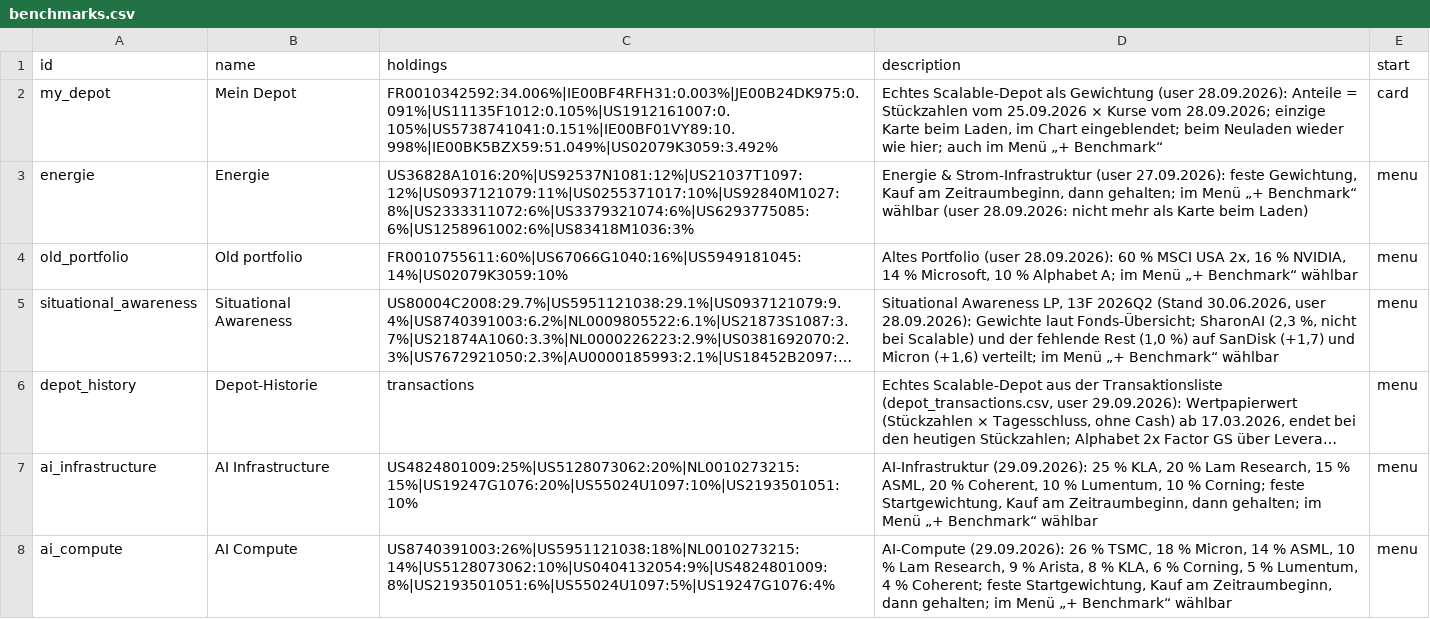
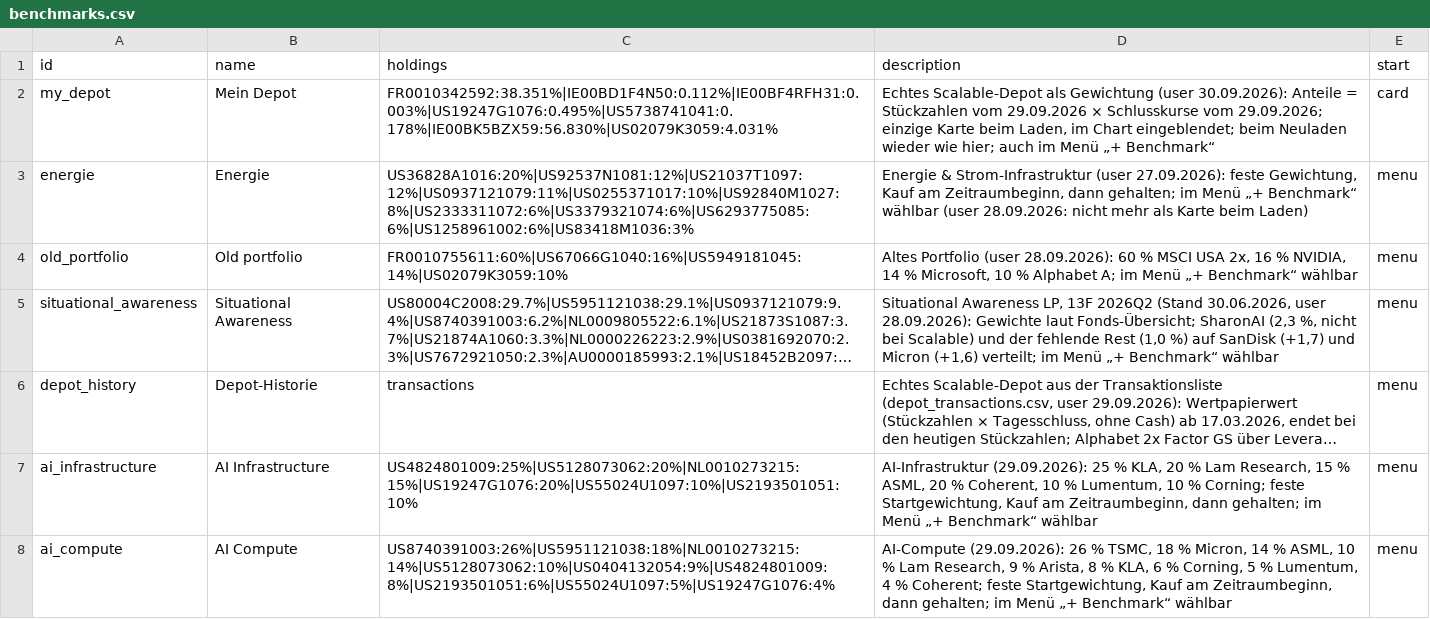
Before and after one commit to sn31122/simon, a CSV file: data/benchmarks.csv, drawn as a sheet; only a part is shown; long unchanged cells end in ….

```diff
--- a/data/benchmarks.csv
+++ b/data/benchmarks.csv
@@ -1,3 +1,3 @@
 id,name,holdings,description,start
-my_depot,Mein Depot,FR0010342592:34.006%|IE00BF4RFH31:0.003%|JE00B24DK975:0.091%|US11135F1012:0.105%|US1912161007:0.105%|US5738741041:0.151%|IE00BF01VY89:10.998%|IE00BK5BZX59:51.049%|US02079K3059:3.492%,"Echtes Scalable-Depot als Gewichtung (user 28.09.2026): Anteile = Stückzahlen vom 25.09.2026 × Kurse vom 28.09.2026; einzige Karte beim Laden, im Chart eingeblendet; beim Neuladen wieder wie hier; auch im Menü „+ Benchmark“",card
+my_depot,Mein Depot,FR0010342592:38.351%|IE00BD1F4N50:0.112%|IE00BF4RFH31:0.003%|US19247G1076:0.495%|US5738741041:0.178%|IE00BK5BZX59:56.830%|US02079K3059:4.031%,"Echtes Scalable-Depot als Gewichtung (user 30.09.2026): Anteile = Stückzahlen vom 29.09.2026 × Schlusskurse vom 29.09.2026; einzige Karte beim Laden, im Chart eingeblendet; beim Neuladen wieder wie hier; auch im Menü „+ Benchmark“",card
 energie,Energie,US36828A1016:20%|US92537N1081:12%|US21037T1097:12%|US0937121079:11%|US0255371017:10%|US92840M1027:8%|US2333311072:6%|US3379321074:6%|US6293775085:6%|US1258961002:6%|US83418M1036:3%,"Energie & Strom-Infrastruktur (user 27.09.2026): feste Gewichtung, Kauf am Zeitraumbeginn, dann gehalten; im Menü „+ Benchmark“ wählbar (user 28.09.2026: nicht mehr als Karte beim Laden)",menu
```
Also changed, not shown: data/depot.csv, data/depot_ref.csv, 4 other files.
